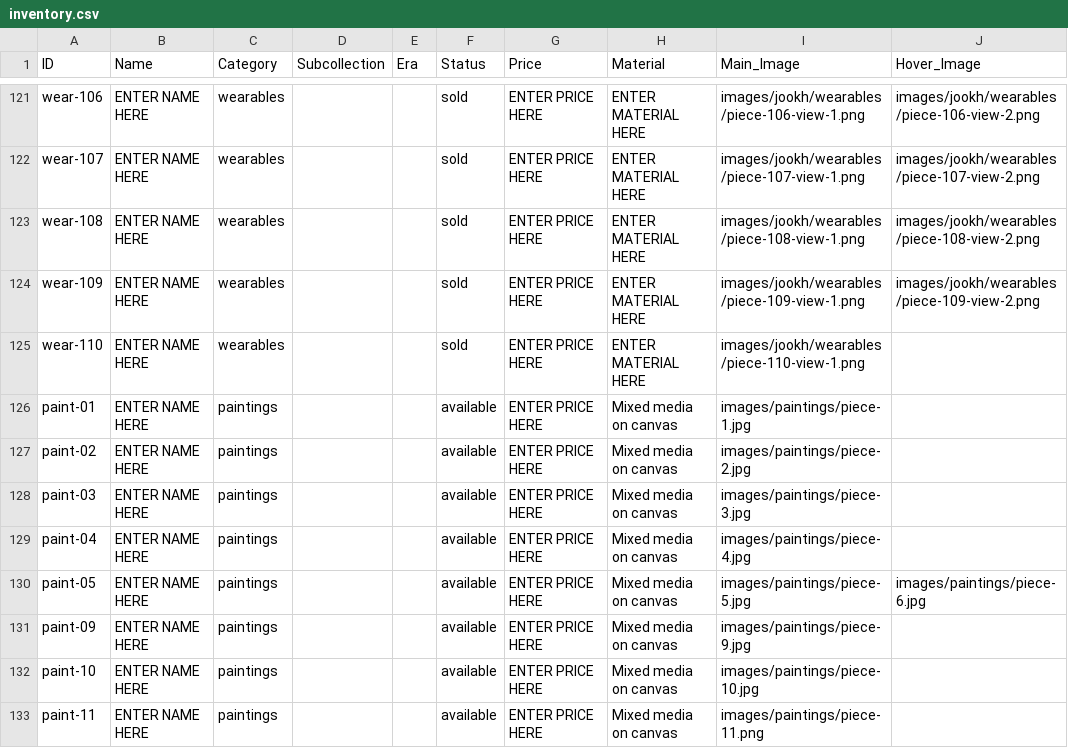
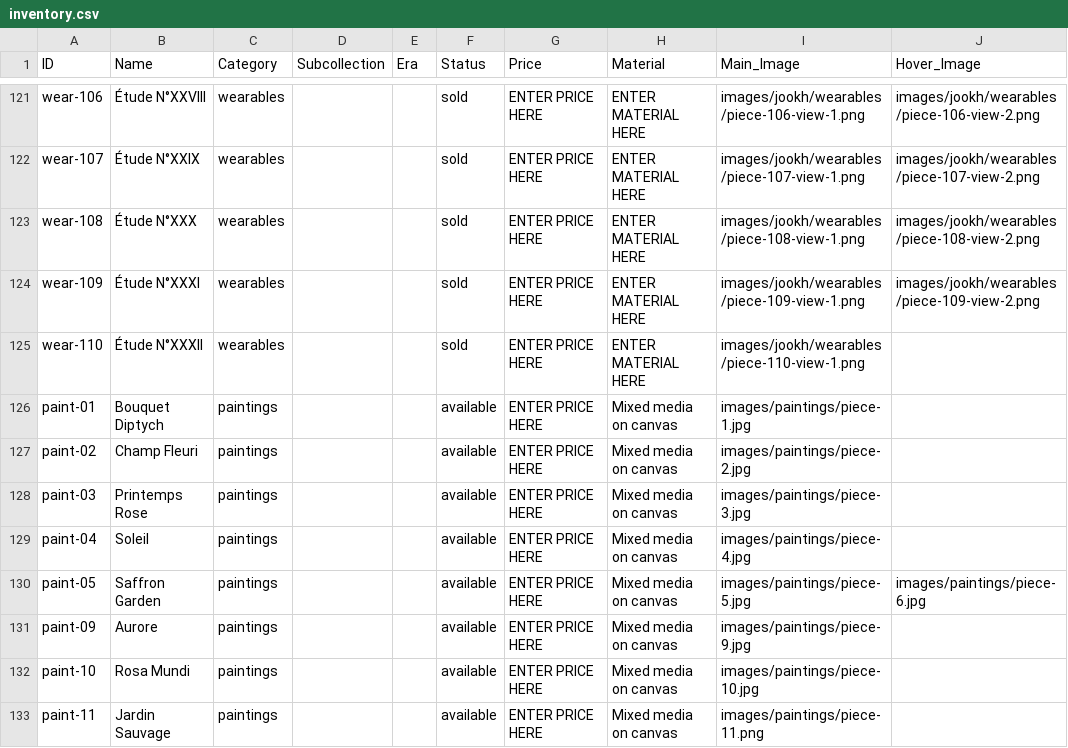
Before and after one commit to manalooo/Roulaharb, a CSV file: inventory.csv, drawn as a sheet; only a part is shown, gaps mark what is left out; the diff covers the shown part only; the diff names each change by its address in the sheet, - before the commit and + after, or states it on an @@ line.

Commit message:
Name 8 paintings + 32 archive wearables — paintings get unique poetic French/Latin titles, archive wearables get 'Étude N°I' through 'N°XXXII' series

```diff
--- a/inventory.csv
+++ b/inventory.csv
-B121 (Name): ENTER NAME HERE
+B121 (Name): Étude N°XXVIII
-B122 (Name): ENTER NAME HERE
+B122 (Name): Étude N°XXIX
-B123 (Name): ENTER NAME HERE
+B123 (Name): Étude N°XXX
-B124 (Name): ENTER NAME HERE
+B124 (Name): Étude N°XXXI
-B125 (Name): ENTER NAME HERE
+B125 (Name): Étude N°XXXII
-B126 (Name): ENTER NAME HERE
+B126 (Name): Bouquet Diptych
-B127 (Name): ENTER NAME HERE
+B127 (Name): Champ Fleuri
-B128 (Name): ENTER NAME HERE
+B128 (Name): Printemps Rose
-B129 (Name): ENTER NAME HERE
+B129 (Name): Soleil
-B130 (Name): ENTER NAME HERE
+B130 (Name): Saffron Garden
-B131 (Name): ENTER NAME HERE
+B131 (Name): Aurore
-B132 (Name): ENTER NAME HERE
+B132 (Name): Rosa Mundi
-B133 (Name): ENTER NAME HERE
+B133 (Name): Jardin Sauvage
```
Also changed, not shown: 27 edited cells elsewhere in this file, 1 other file.
